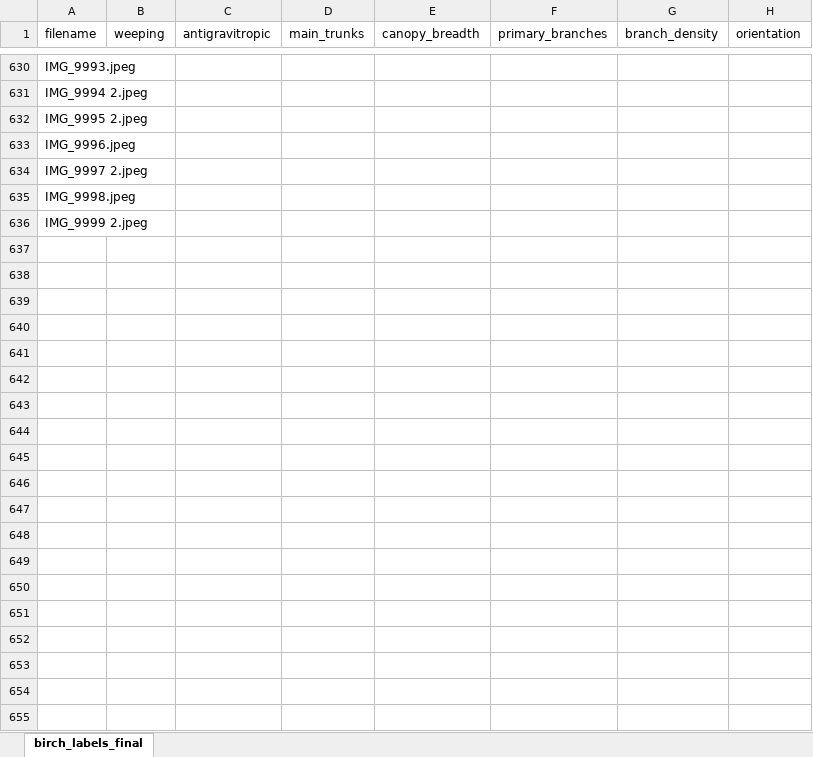
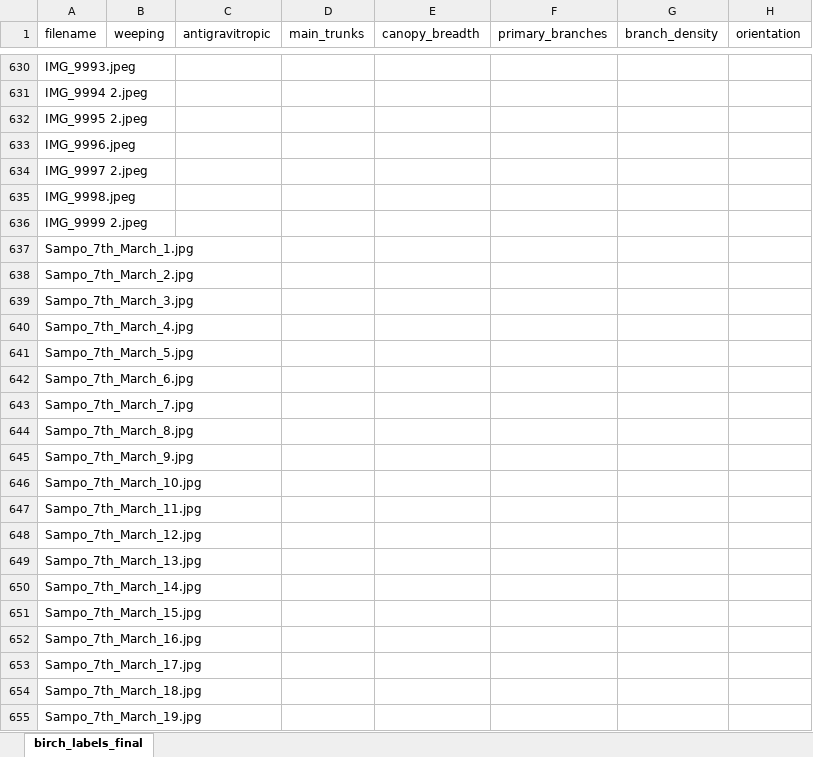
Before and after one commit to roosahut/branchphenotyper, an Excel workbook: labels/phenotype_labels.xlsx, sheet birch_labels_final, drawn as a sheet; only a part is shown, gaps mark what is left out; values as stored, in another font and other column widths than the file's, no borders; the diff covers the shown part only; the diff names each change by its address in the sheet, - before the commit and + after, or states it on an @@ line.

Commit message:
add rows for new photos

```diff
--- a/labels/phenotype_labels.xlsx (sheet birch_labels_final)
+++ b/labels/phenotype_labels.xlsx (sheet birch_labels_final)
+row 637: Sampo_7th_March_1.jpg
+row 638: Sampo_7th_March_2.jpg
+row 639: Sampo_7th_March_3.jpg
+row 640: Sampo_7th_March_4.jpg
+row 641: Sampo_7th_March_5.jpg
+row 642: Sampo_7th_March_6.jpg
+row 643: Sampo_7th_March_7.jpg
+row 644: Sampo_7th_March_8.jpg
+row 645: Sampo_7th_March_9.jpg
+row 646: Sampo_7th_March_10.jpg
+row 647: Sampo_7th_March_11.jpg
+row 648: Sampo_7th_March_12.jpg
+row 649: Sampo_7th_March_13.jpg
+row 650: Sampo_7th_March_14.jpg
+row 651: Sampo_7th_March_15.jpg
+row 652: Sampo_7th_March_16.jpg
+row 653: Sampo_7th_March_17.jpg
+row 654: Sampo_7th_March_18.jpg
+row 655: Sampo_7th_March_19.jpg
```
Also changed, not shown: 39 added rows elsewhere in this sheet.
